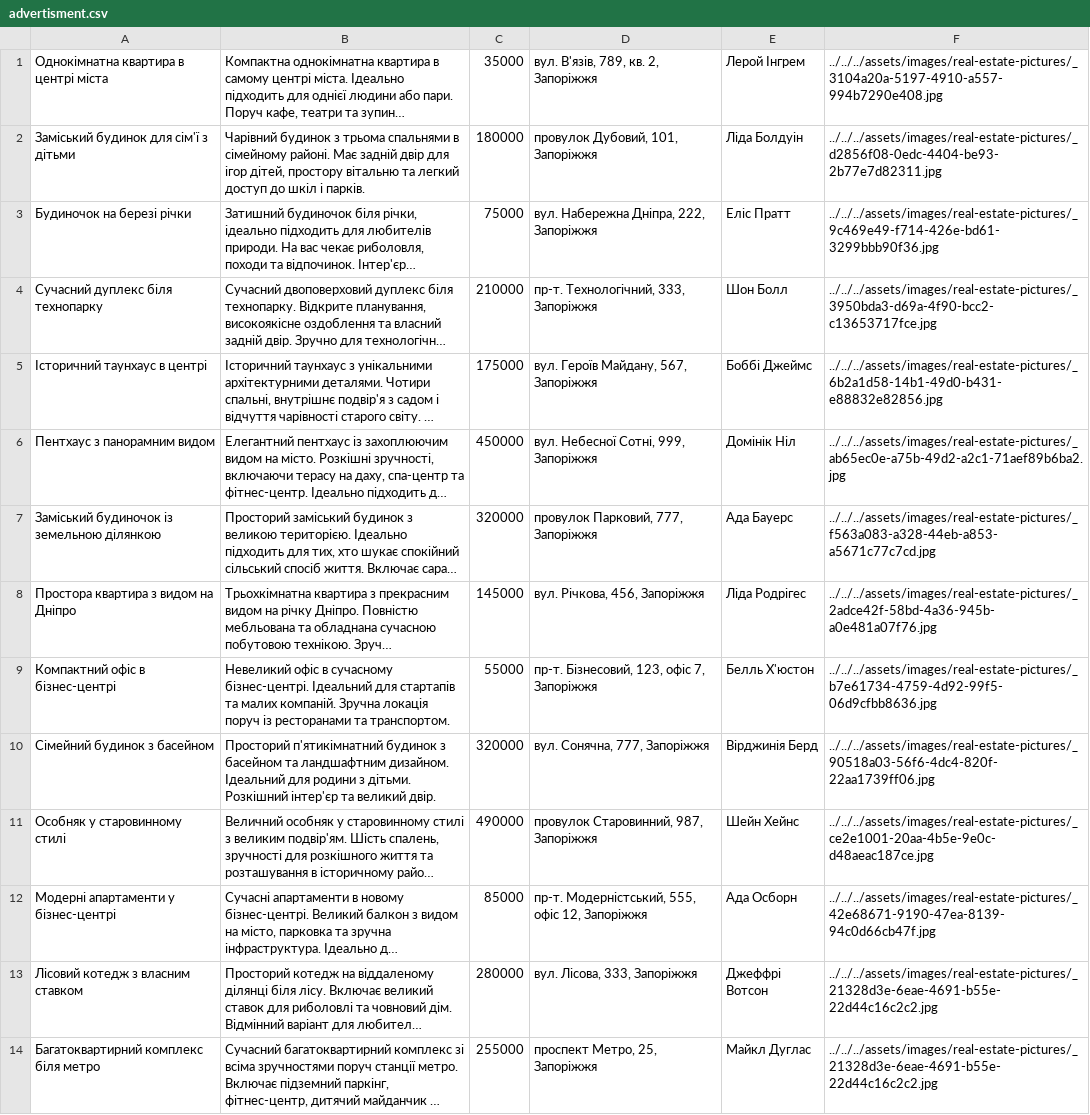
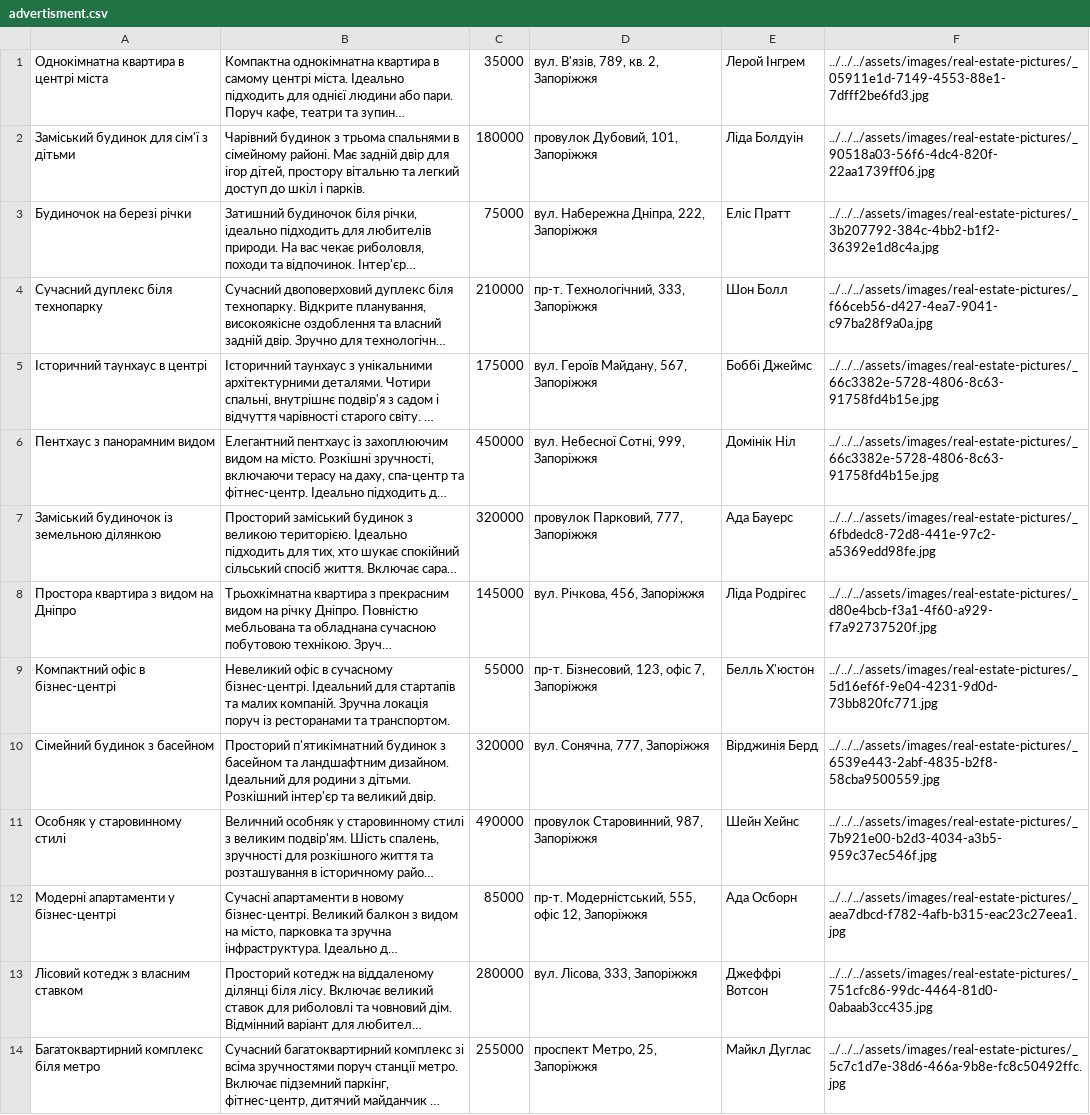
Before and after one commit to amaiboy/digital-real-estate-market-course-project, a CSV file: code/DataBase/advertisment.csv, drawn as a sheet; only a part is shown; long unchanged cells end in …; the diff covers the shown part only; the diff names each change by its address in the sheet, - before the commit and + after, or states it on an @@ line.

```diff
--- a/code/DataBase/advertisment.csv
+++ b/code/DataBase/advertisment.csv
-F1: ../../../assets/images/real-estate-pictures/_3104a20a-5197-4910-a557-994b7290e408.jpg
+F1: ../../../assets/images/real-estate-pictures/_05911e1d-7149-4553-88e1-7dfff2be6fd3.jpg
-F2: ../../../assets/images/real-estate-pictures/_d2856f08-0edc-4404-be93-2b77e7d82311.jpg
+F2: ../../../assets/images/real-estate-pictures/_90518a03-56f6-4dc4-820f-22aa1739ff06.jpg
-F3: ../../../assets/images/real-estate-pictures/_9c469e49-f714-426e-bd61-3299bbb90f36.jpg
+F3: ../../../assets/images/real-estate-pictures/_3b207792-384c-4bb2-b1f2-36392e1d8c4a.jpg
-F4: ../../../assets/images/real-estate-pictures/_3950bda3-d69a-4f90-bcc2-c13653717fce.jpg
+F4: ../../../assets/images/real-estate-pictures/_f66ceb56-d427-4ea7-9041-c97ba28f9a0a.jpg
-F5: ../../../assets/images/real-estate-pictures/_6b2a1d58-14b1-49d0-b431-e88832e82856.jpg
+F5: ../../../assets/images/real-estate-pictures/_66c3382e-5728-4806-8c63-91758fd4b15e.jpg
-F6: ../../../assets/images/real-estate-pictures/_ab65ec0e-a75b-49d2-a2c1-71aef89b6ba2.jpg
+F6: ../../../assets/images/real-estate-pictures/_66c3382e-5728-4806-8c63-91758fd4b15e.jpg
-F7: ../../../assets/images/real-estate-pictures/_f563a083-a328-44eb-a853-a5671c77c7cd.jpg
+F7: ../../../assets/images/real-estate-pictures/_6fbdedc8-72d8-441e-97c2-a5369edd98fe.jpg
-F8: ../../../assets/images/real-estate-pictures/_2adce42f-58bd-4a36-945b-a0e481a07f76.jpg
+F8: ../../../assets/images/real-estate-pictures/_d80e4bcb-f3a1-4f60-a929-f7a92737520f.jpg
-F9: ../../../assets/images/real-estate-pictures/_b7e61734-4759-4d92-99f5-06d9cfbb8636.jpg
+F9: ../../../assets/images/real-estate-pictures/_5d16ef6f-9e04-4231-9d0d-73bb820fc771.jpg
-F10: ../../../assets/images/real-estate-pictures/_90518a03-56f6-4dc4-820f-22aa1739ff06.jpg
+F10: ../../../assets/images/real-estate-pictures/_6539e443-2abf-4835-b2f8-58cba9500559.jpg
-F11: ../../../assets/images/real-estate-pictures/_ce2e1001-20aa-4b5e-9e0c-d48aeac187ce.jpg
+F11: ../../../assets/images/real-estate-pictures/_7b921e00-b2d3-4034-a3b5-959c37ec546f.jpg
-F12: ../../../assets/images/real-estate-pictures/_42e68671-9190-47ea-8139-94c0d66cb47f.jpg
+F12: ../../../assets/images/real-estate-pictures/_aea7dbcd-f782-4afb-b315-eac23c27eea1.jpg
-F13: ../../../assets/images/real-estate-pictures/_21328d3e-6eae-4691-b55e-22d44c16c2c2.jpg
+F13: ../../../assets/images/real-estate-pictures/_751cfc86-99dc-4464-81d0-0abaab3cc435.jpg
-F14: ../../../assets/images/real-estate-pictures/_21328d3e-6eae-4691-b55e-22d44c16c2c2.jpg
+F14: ../../../assets/images/real-estate-pictures/_5c7c1d7e-38d6-466a-9b8e-fc8c50492ffc.jpg
```
Also changed, not shown: 14 edited cells elsewhere in this file, code/DataBase/user_02f7b03f-1553-414c-8835-d30ef42818cb_AddedListings.csv, code/DataBase/user_02f7b03f-1553-414c-8835-d30ef42818cb_BoughtListings.csv, 11 other files.
